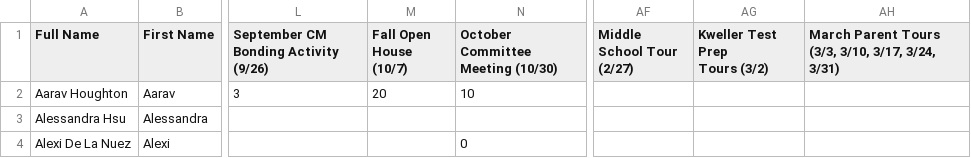
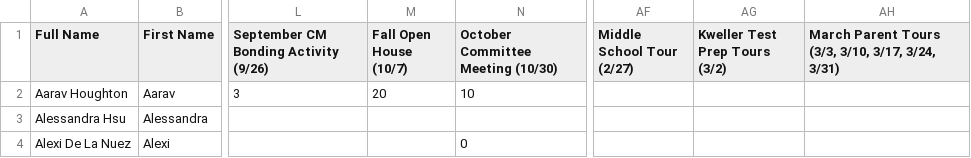
Before and after one commit to BTHS-NHS-Secretaries/bthsnhs.org, a CSV file: tours.csv, drawn as a sheet; only a part is shown, gaps mark what is left out; ↵ is a line break in a cell; the diff names each change by its address in the sheet, - before the commit and + after, or states it on an @@ line.

Commit message:
Error fix

```diff
--- a/tours.csv
+++ b/tours.csv
-M1: Fall Open House ↵ (10/7)
+M1: Fall Open House (10/7)
-AG1: Kweller Test Prep ↵ Tours (3/2)
+AG1: Kweller Test Prep Tours (3/2)
```
